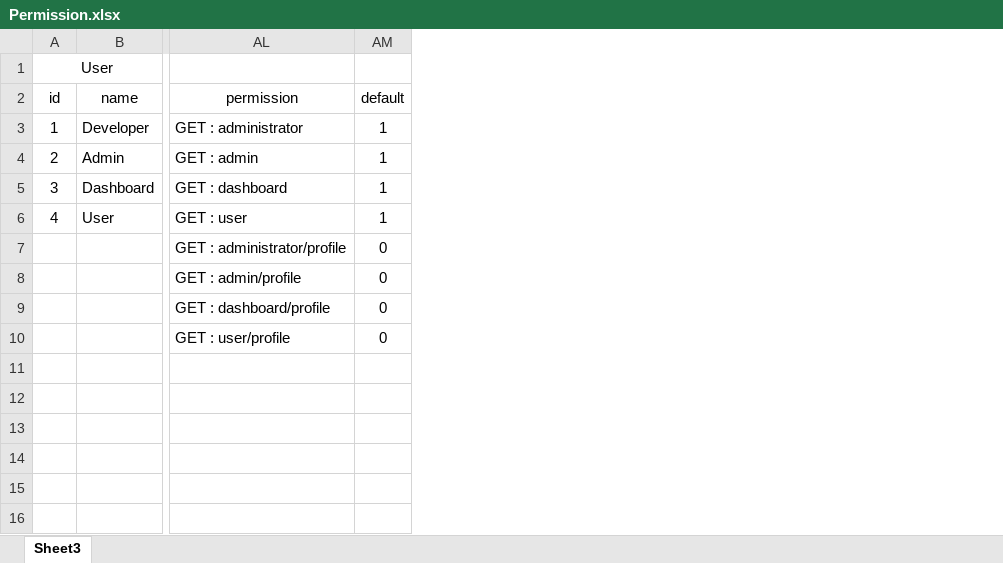
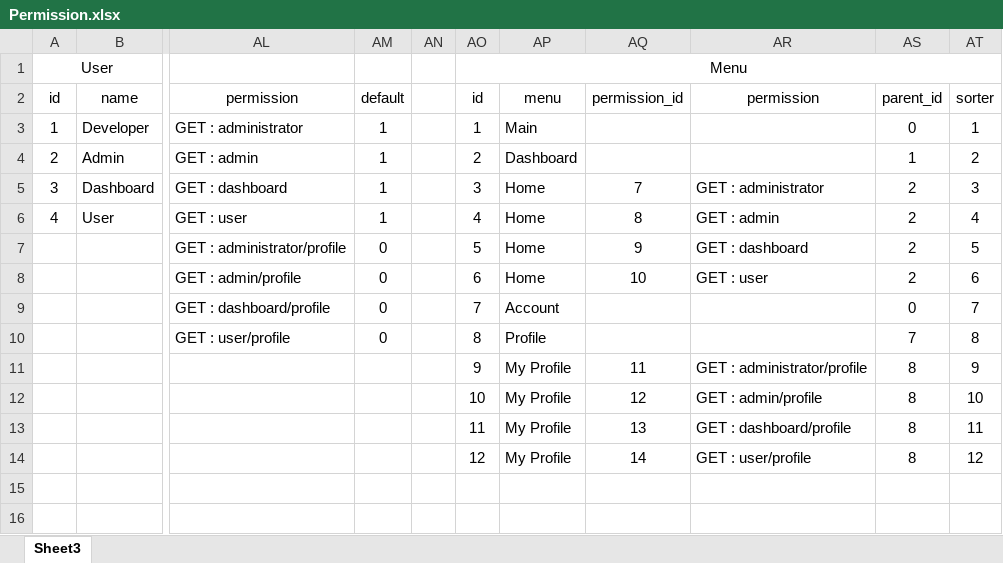
Before and after one commit to geoaiti/sanari, an Excel workbook: Permission.xlsx, sheet Sheet3, drawn as a sheet; only a part is shown, gaps mark what is left out; values as stored, in another font and other column widths than the file's, no borders; table styles not drawn; the diff names each change by its address in the sheet, - before the commit and + after, or states it on an @@ line.

```diff
--- a/Permission.xlsx (sheet Sheet3)
+++ b/Permission.xlsx (sheet Sheet3)
+column AN, empty
+column AO, rows 1-14: Menu | id | 1 | 2 | 3 | 4 | 5 | 6 | 7 | 8 | 9 | 10 | 11 | 12
+column AP, rows 2-14: menu | Main | Dashboard | Home | Home | Home | Home | Account | Profile | My Profile | My Profile | My Profile | My Profile
+column AQ, rows 2-14: permission_id |  |  | 7 | 8 | 9 | 10 |  |  | 11 | 12 | 13 | 14
+column AR, rows 2-14: permission |  |  | GET : administrator | GET : admin | GET : dashboard | GET : user |  |  | GET : administrator/profile | GET : admin/profile | GET : dashboard/profile | GET : user/profile
+column AS, rows 2-14: parent_id | 0 | 1 | 2 | 2 | 2 | 2 | 0 | 7 | 8 | 8 | 8 | 8
+column AT, rows 2-14: sorter | 1 | 2 | 3 | 4 | 5 | 6 | 7 | 8 | 9 | 10 | 11 | 12
```
Also changed, not shown: 42 other files.
